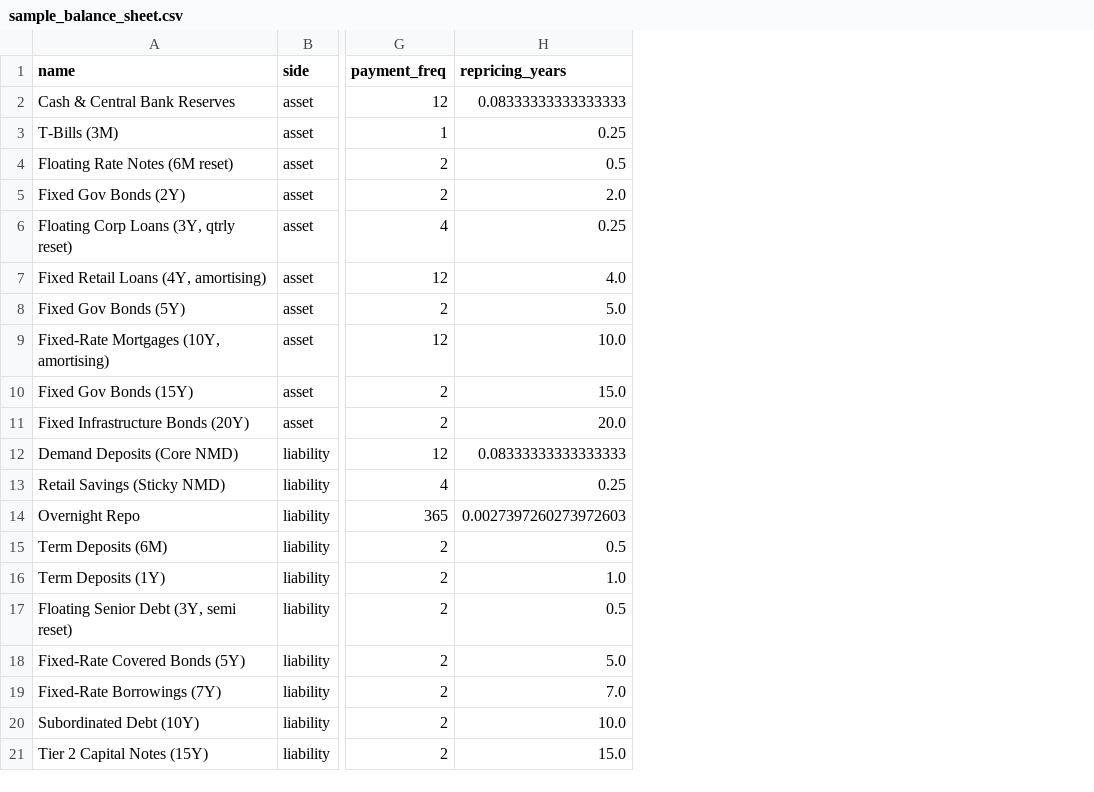
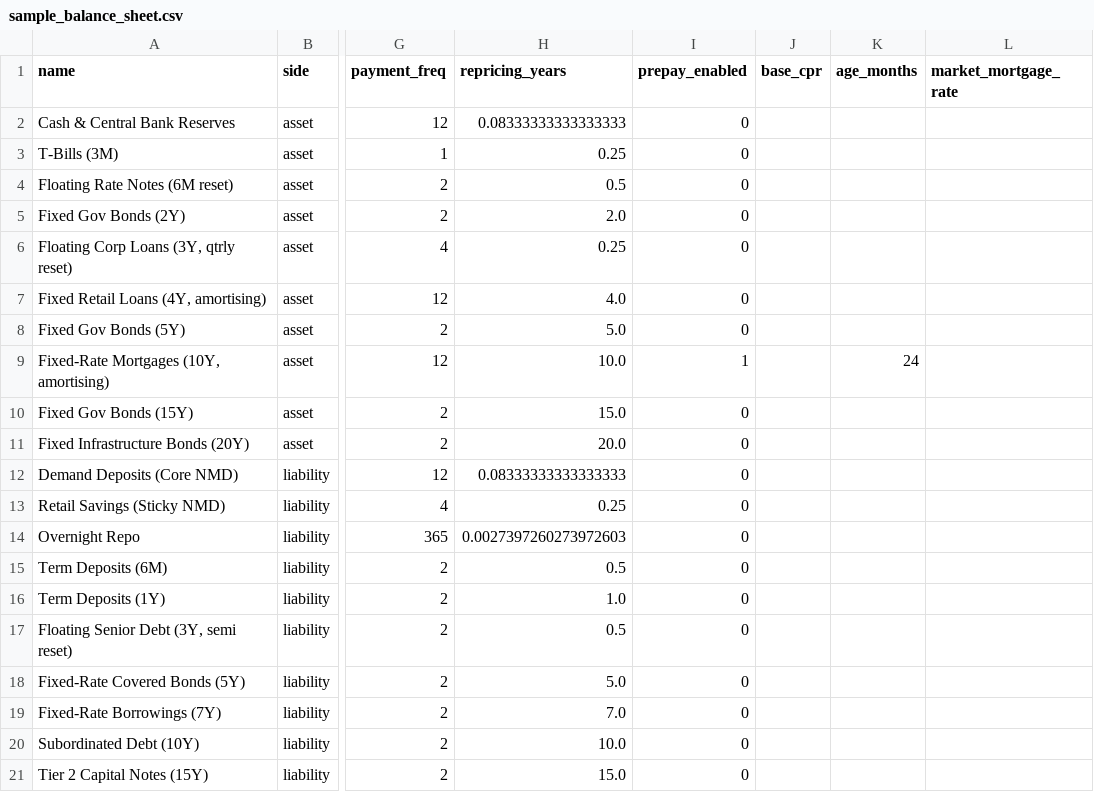
Before and after one commit to imransiddiqui1982-debug/IRRBB_model, a CSV file: data/sample_balance_sheet.csv, drawn as a sheet; only a part is shown, gaps mark what is left out; the diff names each change by its address in the sheet, - before the commit and + after, or states it on an @@ line.

Commit message:
Add mortgage CPR prepayment for EVE, NII, LCR, and NSFR.

```diff
--- a/data/sample_balance_sheet.csv
+++ b/data/sample_balance_sheet.csv
+column I (prepay_enabled), rows 2-21: 0 | 0 | 0 | 0 | 0 | 0 | 0 | 1 | 0 | 0 | 0 | 0 | 0 | 0 | 0 | 0 | 0 | 0 | 0 | 0
+column J (base_cpr), empty
+column K (age_months), row 9: 24
+column L (market_mortgage_rate), empty
```
Also changed, not shown: data/balance_sheet_template.csv, 13 other files.
